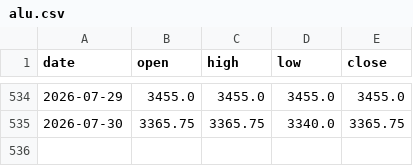
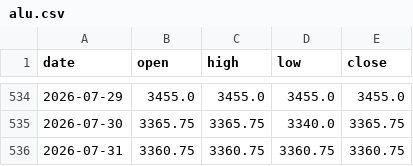
Before and after one commit to hyunjafan-creator/commodity_dashboard, a CSV file: data/alu.csv, drawn as a sheet; only a part is shown, gaps mark what is left out.

```diff
--- a/data/alu.csv
+++ b/data/alu.csv
@@ -535 +535,2 @@ date,open,high,low,close
 2026-07-30,3365.75,3365.75,3340.0,3365.75
+2026-07-31,3360.75,3360.75,3360.75,3360.75
```
Also changed, not shown: data/copper.csv, data/corn.csv, 7 other files.
